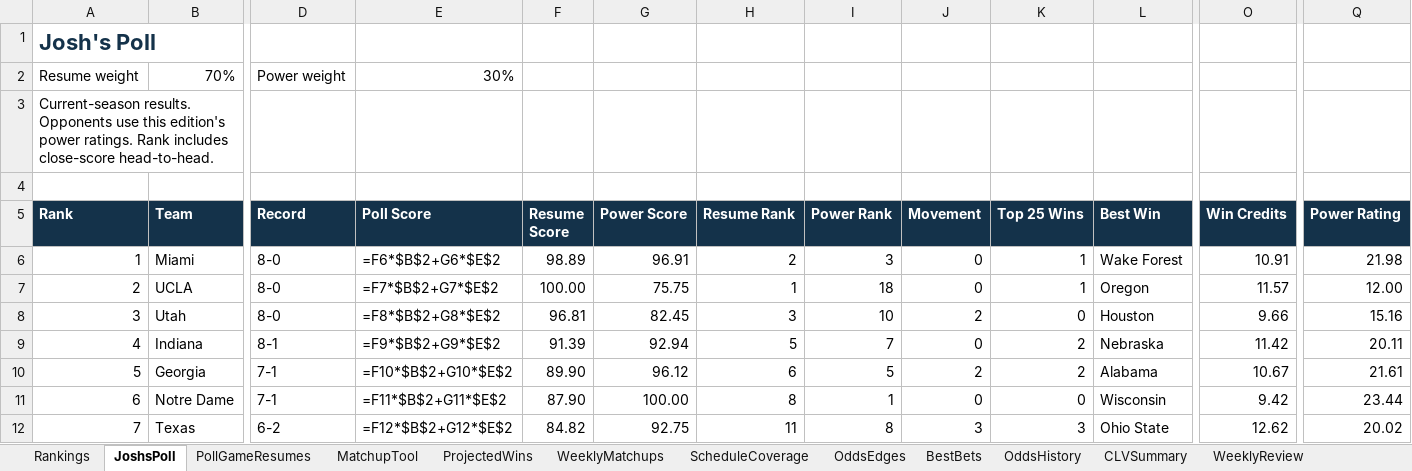
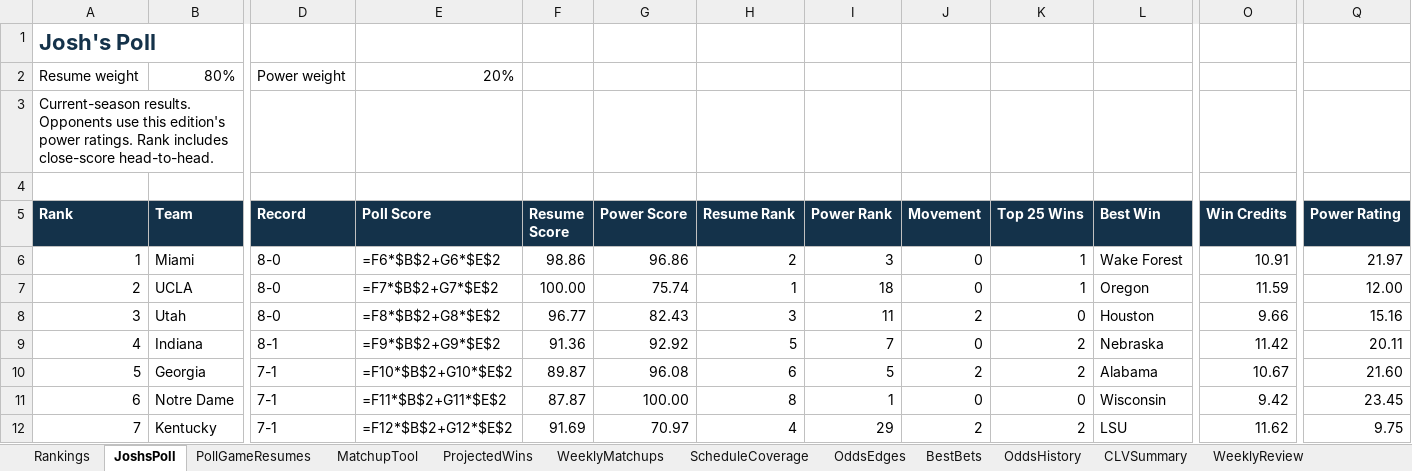
Before and after one commit to Niekamp22/College-Football-Power-Rankings, an Excel workbook: output/power_ratings_master.xlsx, sheet JoshsPoll, drawn as a sheet; only a part is shown, gaps mark what is left out; values as stored, in another font and other column widths than the file's, no borders; formulas without a stored value are shown as written; the diff covers the shown part only; the diff names each change by its address in the sheet, - before the commit and + after, or states it on an @@ line.

```diff
--- a/output/power_ratings_master.xlsx (sheet JoshsPoll)
+++ b/output/power_ratings_master.xlsx (sheet JoshsPoll)
-B2 (Team): 70%
+B2 (Team): 80%
-E2 (Poll Score): 30%
+E2 (Poll Score): 20%
-F6 (Resume Score): 98.89
+F6 (Resume Score): 98.86
-G6 (Power Score): 96.91
+G6 (Power Score): 96.86
-Q6 (Power Rating): 21.98
+Q6 (Power Rating): 21.97
-G7 (Power Score): 75.75
+G7 (Power Score): 75.74
-O7 (Win Credits): 11.57
+O7 (Win Credits): 11.59
-F8 (Resume Score): 96.81
+F8 (Resume Score): 96.77
-G8 (Power Score): 82.45
+G8 (Power Score): 82.43
-I8 (Power Rank): 10
+I8 (Power Rank): 11
-F9 (Resume Score): 91.39
+F9 (Resume Score): 91.36
-G9 (Power Score): 92.94
+G9 (Power Score): 92.92
-F10 (Resume Score): 89.90
+F10 (Resume Score): 89.87
-G10 (Power Score): 96.12
+G10 (Power Score): 96.08
-Q10 (Power Rating): 21.61
+Q10 (Power Rating): 21.60
-F11 (Resume Score): 87.90
+F11 (Resume Score): 87.87
-Q11 (Power Rating): 23.44
+Q11 (Power Rating): 23.45
-B12 (Team): Texas
+B12 (Team): Kentucky
-D12 (Record): 6-2
+D12 (Record): 7-1
-F12 (Resume Score): 84.82
+F12 (Resume Score): 91.69
-G12 (Power Score): 92.75
+G12 (Power Score): 70.97
-H12 (Resume Rank): 11
+H12 (Resume Rank): 4
-I12 (Power Rank): 8
+I12 (Power Rank): 29
-J12 (Movement): 3
+J12 (Movement): 2
-K12 (Top 25 Wins): 3
+K12 (Top 25 Wins): 2
-L12 (Best Win): Ohio State
+L12 (Best Win): LSU
-O12 (Win Credits): 12.62
+O12 (Win Credits): 11.62
-Q12 (Power Rating): 20.02
+Q12 (Power Rating): 9.75
```
Also changed, not shown: 1493 edited cells elsewhere in this sheet, sheet WeeklyMatchups, sheet OddsEdges, sheet OddsHistory, sheet CompletedGames, sheet Rankings, sheet TeamBias, 11 more sheets, output/power_ratings_final.xlsx, 24 other files.
